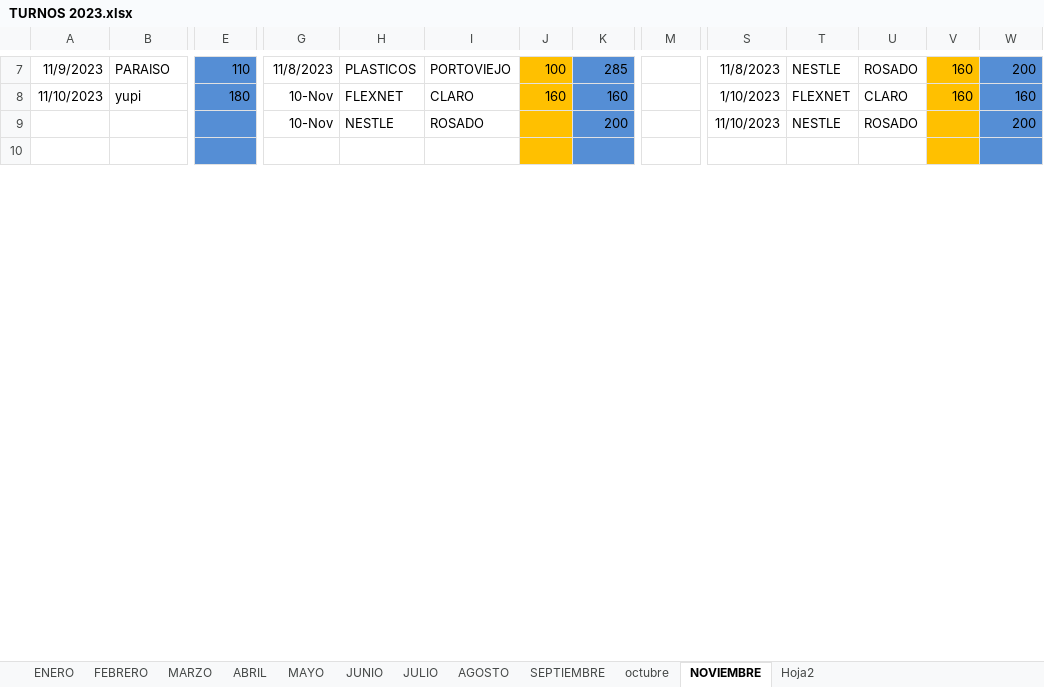
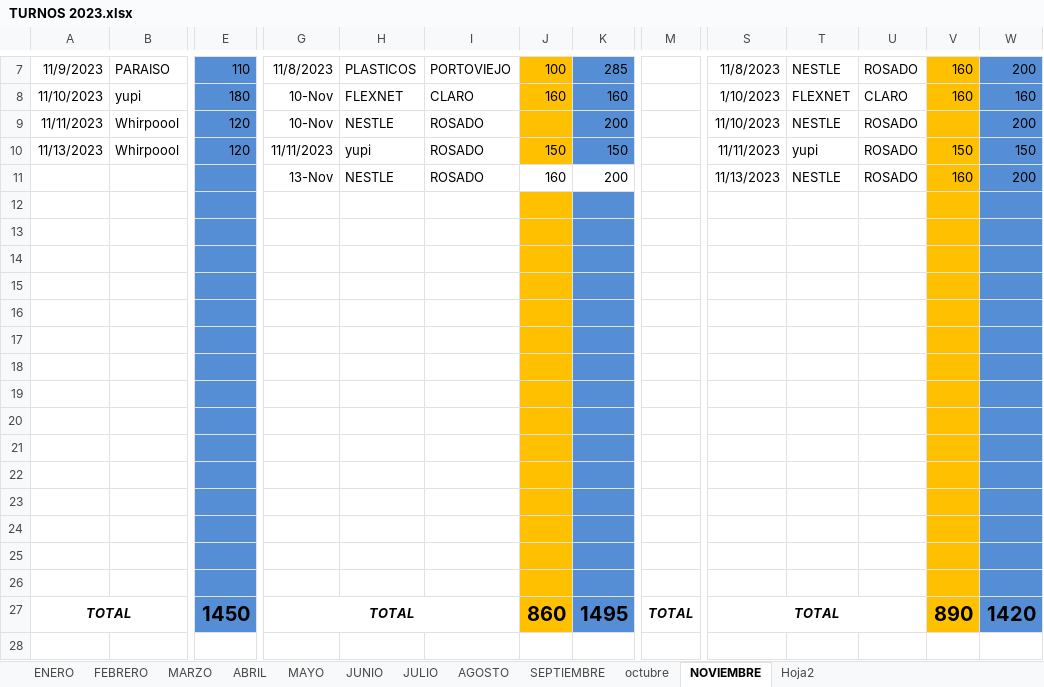
Before and after one commit to ABRILTRANS/OFICINA, an Excel workbook: DOC 2023/TURNOS 2023.xlsx, sheet NOVIEMBRE, drawn as a sheet; only a part is shown, gaps mark what is left out; the shorter side is filled out with more unchanged rows; values as stored, in another font and other column widths than the file's, no borders; addresses are those after the commit; rows hold the shown columns only; the diff covers the shown part only; the diff names each change by its address in the sheet, - before the commit and + after, or states it on an @@ line.

```diff
--- a/DOC 2023/TURNOS 2023.xlsx (sheet NOVIEMBRE)
+++ b/DOC 2023/TURNOS 2023.xlsx (sheet NOVIEMBRE)
+row 9: 11/11/2023 | Whirpoool | 120 | 10-Nov | NESTLE | ROSADO |  | 200 |  | 11/10/2023 | NESTLE | ROSADO |  | 200
+row 10: 11/13/2023 | Whirpoool | 120 | 11/11/2023 | yupi | ROSADO | 150 | 150 |  | 11/11/2023 | yupi | ROSADO | 150 | 150
-G11: 10-Nov
+G11: 13-Nov
-J11: (empty)
+J11: 160
-J11 fill: #FFC000
+J11 fill: none
-K11 fill: #558ED5
+K11 fill: none
-S11: 11/10/2023
+S11: 11/13/2023
-V11: (empty)
+V11: 160
+row 12: (empty)
+row 13: (empty)
+row 14: (empty)
+row 15: (empty)
+row 16: (empty)
+row 17: (empty)
+row 18: (empty)
+row 19: (empty)
+row 20: (empty)
+row 21: (empty)
+row 22: (empty)
+row 23: (empty)
+row 24: (empty)
+row 25: (empty)
+row 26: (empty)
+row 27: TOTAL |  | 1450 | TOTAL |  |  | 860 | 1495 | TOTAL | TOTAL |  |  | 890 | 1420
+row 28: (empty)
```
Also changed, not shown: 30 added rows, 49 removed rows, 12 moved rows, 37 edited cells and cell formats elsewhere in this sheet, formulas that keep their value, 1 other file.
